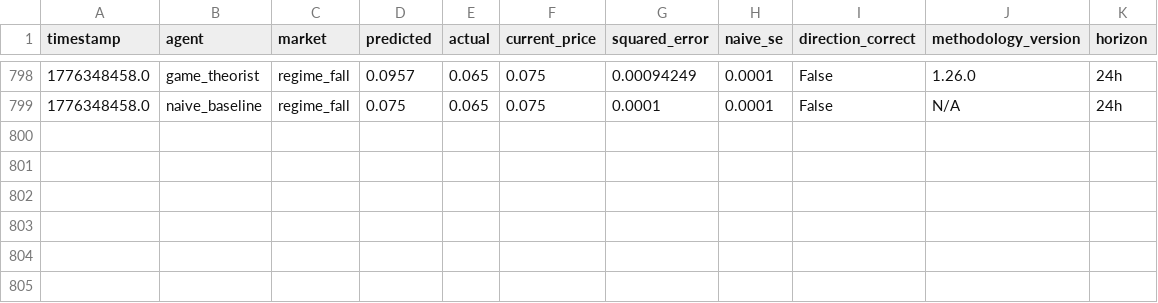
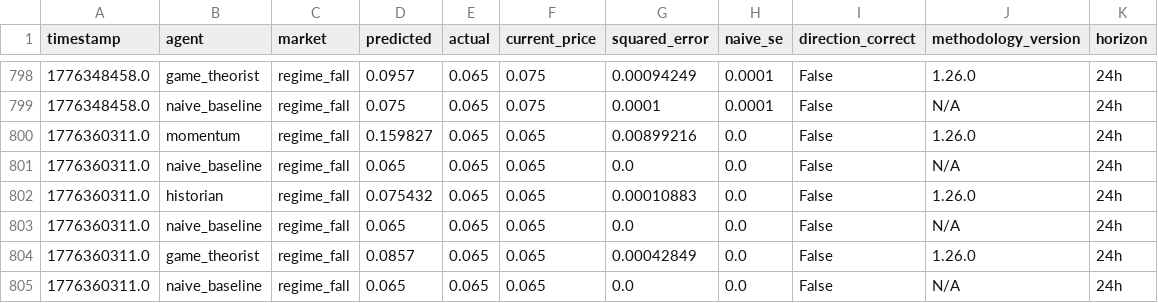
Before and after one commit to pairie-koh/Trading-Agents-on-Polymarket, a CSV file: data/scores_history.csv, drawn as a sheet; only a part is shown, gaps mark what is left out.

Commit message:
data: 2026-04-17T20:57:51Z

```diff
--- a/data/scores_history.csv
+++ b/data/scores_history.csv
@@ -799 +799,7 @@ timestamp,agent,market,predicted,actual,current_price,squared_error,naive_se,dir
 1776348458.0,naive_baseline,regime_fall,0.075,0.065,0.075,0.0001,0.0001,False,N/A,24h
+1776360311.0,momentum,regime_fall,0.159827,0.065,0.065,0.00899216,0.0,False,1.26.0,24h
+1776360311.0,naive_baseline,regime_fall,0.065,0.065,0.065,0.0,0.0,False,N/A,24h
+1776360311.0,historian,regime_fall,0.075432,0.065,0.065,0.00010883,0.0,False,1.26.0,24h
+1776360311.0,naive_baseline,regime_fall,0.065,0.065,0.065,0.0,0.0,False,N/A,24h
+1776360311.0,game_theorist,regime_fall,0.0857,0.065,0.065,0.00042849,0.0,False,1.26.0,24h
+1776360311.0,naive_baseline,regime_fall,0.065,0.065,0.065,0.0,0.0,False,N/A,24h
```
Also changed, not shown: 2 other files.
